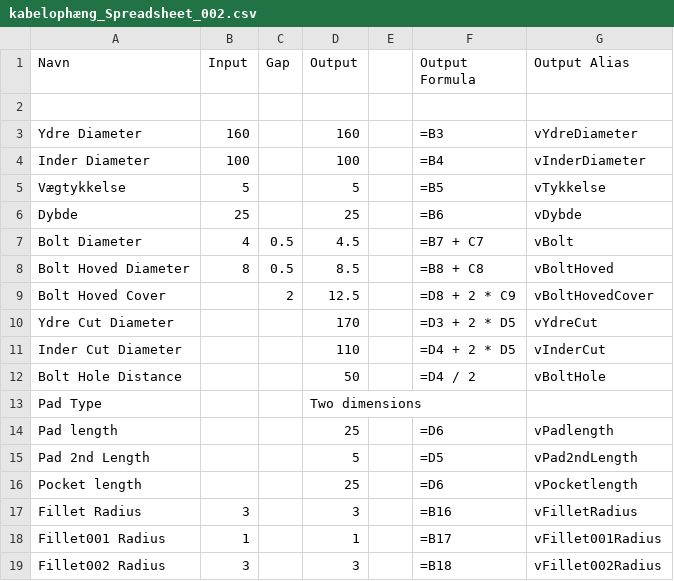
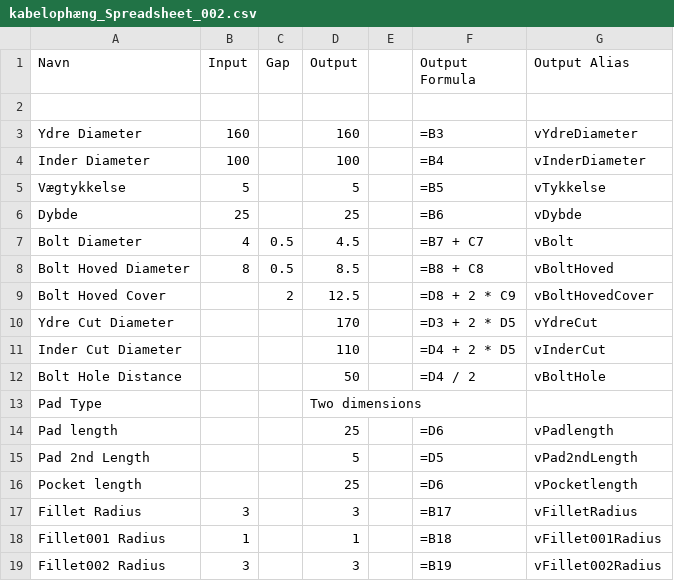
Before and after one commit to sekt1953/FreeCAD, a CSV file: Kabelophæng/kabelophæng_Spreadsheet_002.csv, drawn as a sheet.

```diff
--- a/Kabelophæng/kabelophæng_Spreadsheet_002.csv
+++ b/Kabelophæng/kabelophæng_Spreadsheet_002.csv
@@ -16,4 +16,4 @@ Pad 2nd Length			5		=D5	vPad2ndLength
 Pocket length			25		=D6	vPocketlength
-Fillet Radius	3		3		=B16	vFilletRadius
-Fillet001 Radius	1		1		=B17	vFillet001Radius
-Fillet002 Radius	3		3		=B18	vFillet002Radius
+Fillet Radius	3		3		=B17	vFilletRadius
+Fillet001 Radius	1		1		=B18	vFillet001Radius
+Fillet002 Radius	3		3		=B19	vFillet002Radius
```
Also changed, not shown: 10 other files.
